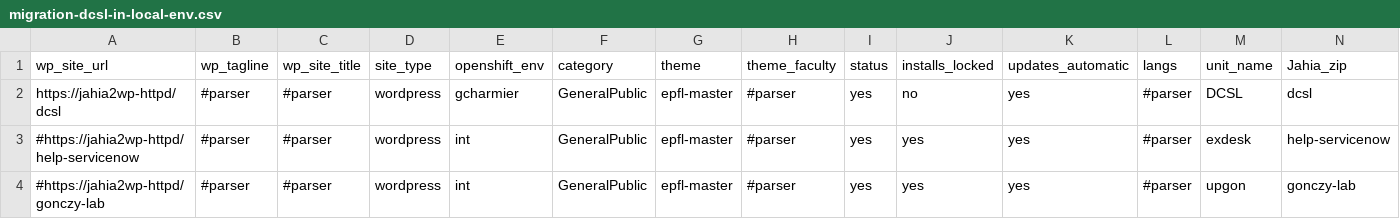
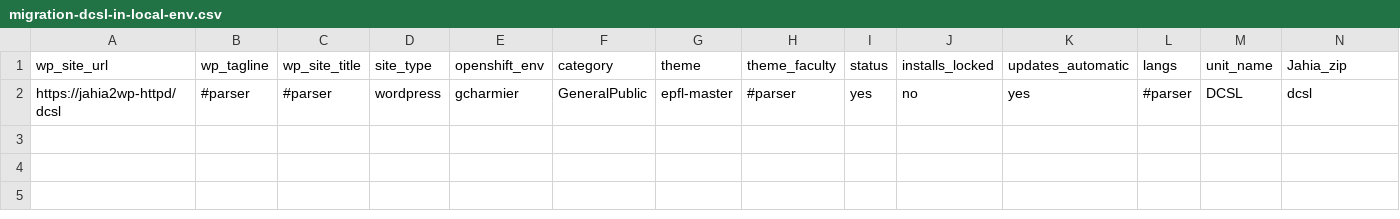
Before and after one commit to epfl-si/jahia2wp, a CSV file: data/csv/migration-dcsl-in-local-env.csv, drawn as a sheet; only a part is shown; rows hold the shown columns only; the diff names each change by its address in the sheet, - before the commit and + after, or states it on an @@ line.

```diff
--- a/data/csv/migration-dcsl-in-local-env.csv
+++ b/data/csv/migration-dcsl-in-local-env.csv
-row 3: #https://jahia2wp-httpd/help-servicenow | #parser | #parser | wordpress | int | GeneralPublic | epfl-master | #parser | yes | yes | yes | #parser | exdesk | help-servicenow
-row 4: #https://jahia2wp-httpd/gonczy-lab | #parser | #parser | wordpress | int | GeneralPublic | epfl-master | #parser | yes | yes | yes | #parser | upgon | gonczy-lab
```
Also changed, not shown: 2 other files.
